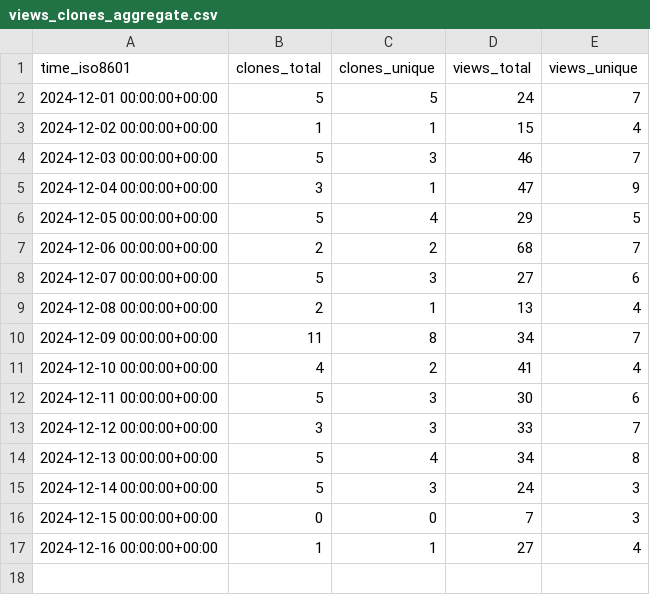
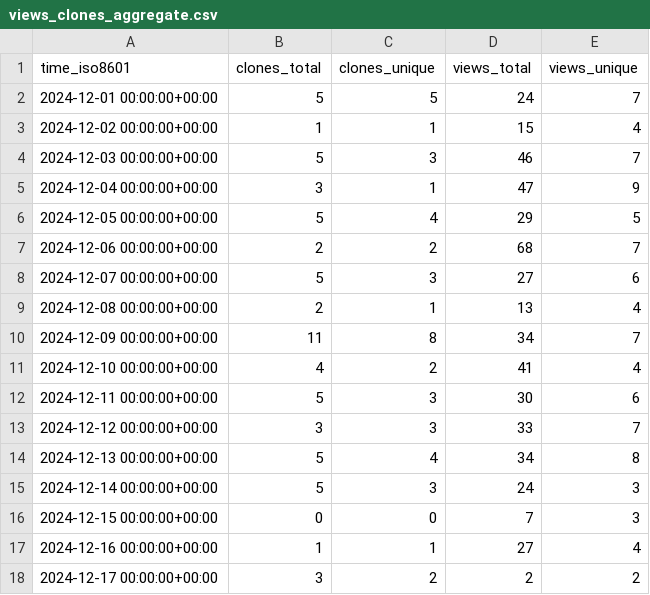
Before and after one commit to KajaBraz/AdventOfCode2024, a CSV file: KajaBraz/AdventOfCode2024/ghrs-data/views_clones_aggregate.csv, drawn as a sheet.

```diff
--- a/KajaBraz/AdventOfCode2024/ghrs-data/views_clones_aggregate.csv
+++ b/KajaBraz/AdventOfCode2024/ghrs-data/views_clones_aggregate.csv
@@ -17 +17,2 @@ time_iso8601,clones_total,clones_unique,views_total,views_unique
 2024-12-16 00:00:00+00:00,1,1,27,4
+2024-12-17 00:00:00+00:00,3,2,2,2
```
Also changed, not shown: 1 other file.
